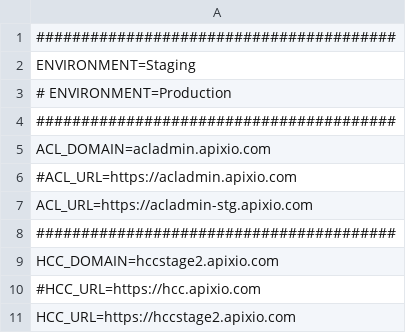
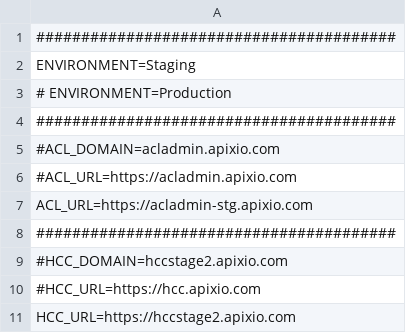
Before and after one commit to igorshekhtman/QA, a CSV file: grinder/grinder-3.11/examples/ACLConfig.csv, drawn as a sheet; only a part is shown.

```diff
--- a/grinder/grinder-3.11/examples/ACLConfig.csv
+++ b/grinder/grinder-3.11/examples/ACLConfig.csv
@@ -4,3 +4,3 @@ ENVIRONMENT=Staging
 ########################################
-ACL_DOMAIN=acladmin.apixio.com
+#ACL_DOMAIN=acladmin.apixio.com
 #ACL_URL=https://acladmin.apixio.com
@@ -8,3 +8,3 @@ ACL_URL=https://acladmin-stg.apixio.com
 ########################################
-HCC_DOMAIN=hccstage2.apixio.com
+#HCC_DOMAIN=hccstage2.apixio.com
 #HCC_URL=https://hcc.apixio.com
```
Also changed, not shown: 1 other file.
